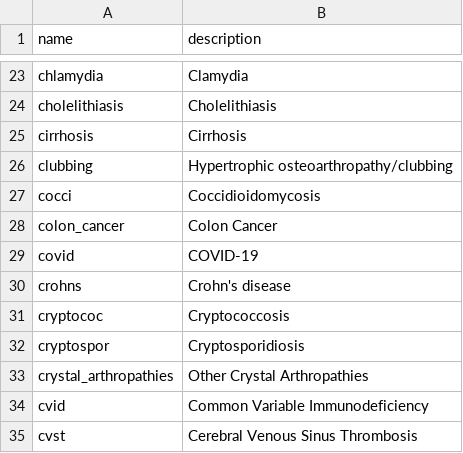
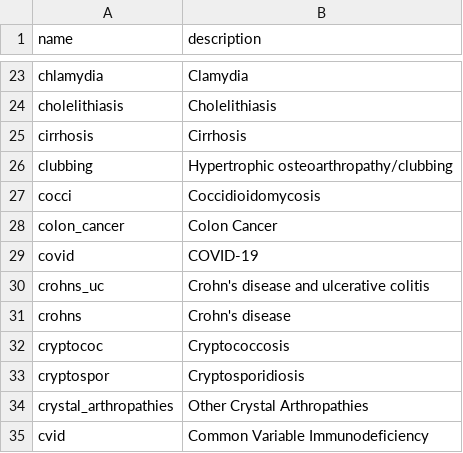
Before and after one commit to aarmiller/codeBuildr, a CSV file: inst/extdata/disease_list.csv, drawn as a sheet; only a part is shown, gaps mark what is left out; the shorter side is filled out with more unchanged rows.

Commit message:
add crohns_uc combination

```diff
--- a/inst/extdata/disease_list.csv
+++ b/inst/extdata/disease_list.csv
@@ -29,2 +29,3 @@ colon_cancer,Colon Cancer
 covid,COVID-19
+crohns_uc,Crohn's disease and ulcerative colitis
 crohns,Crohn's disease
```
Also changed, not shown: 2 other files.
